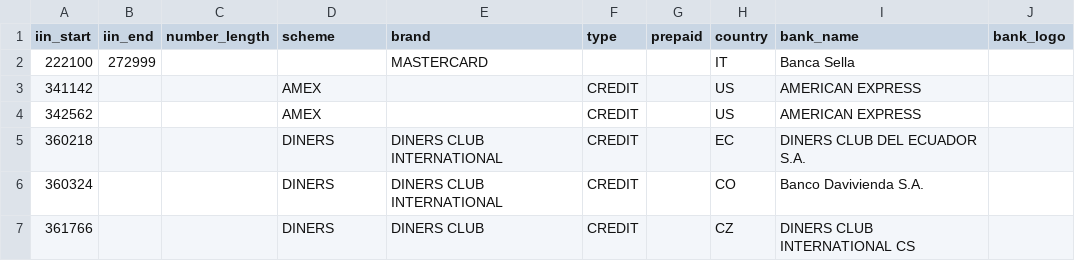
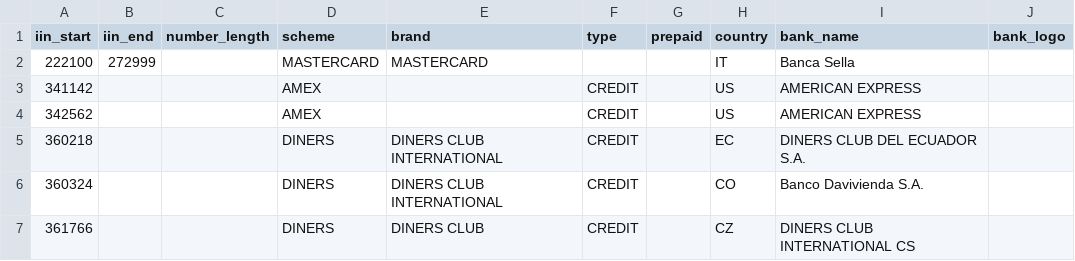
Before and after one commit to binlist/data, a CSV file: ranges.csv, drawn as a sheet; only a part is shown; the diff names each change by its address in the sheet, - before the commit and + after, or states it on an @@ line.

Commit message:
Update ranges.csv

```diff
--- a/ranges.csv
+++ b/ranges.csv
-D2 (scheme): (empty)
+D2 (scheme): MASTERCARD
```
